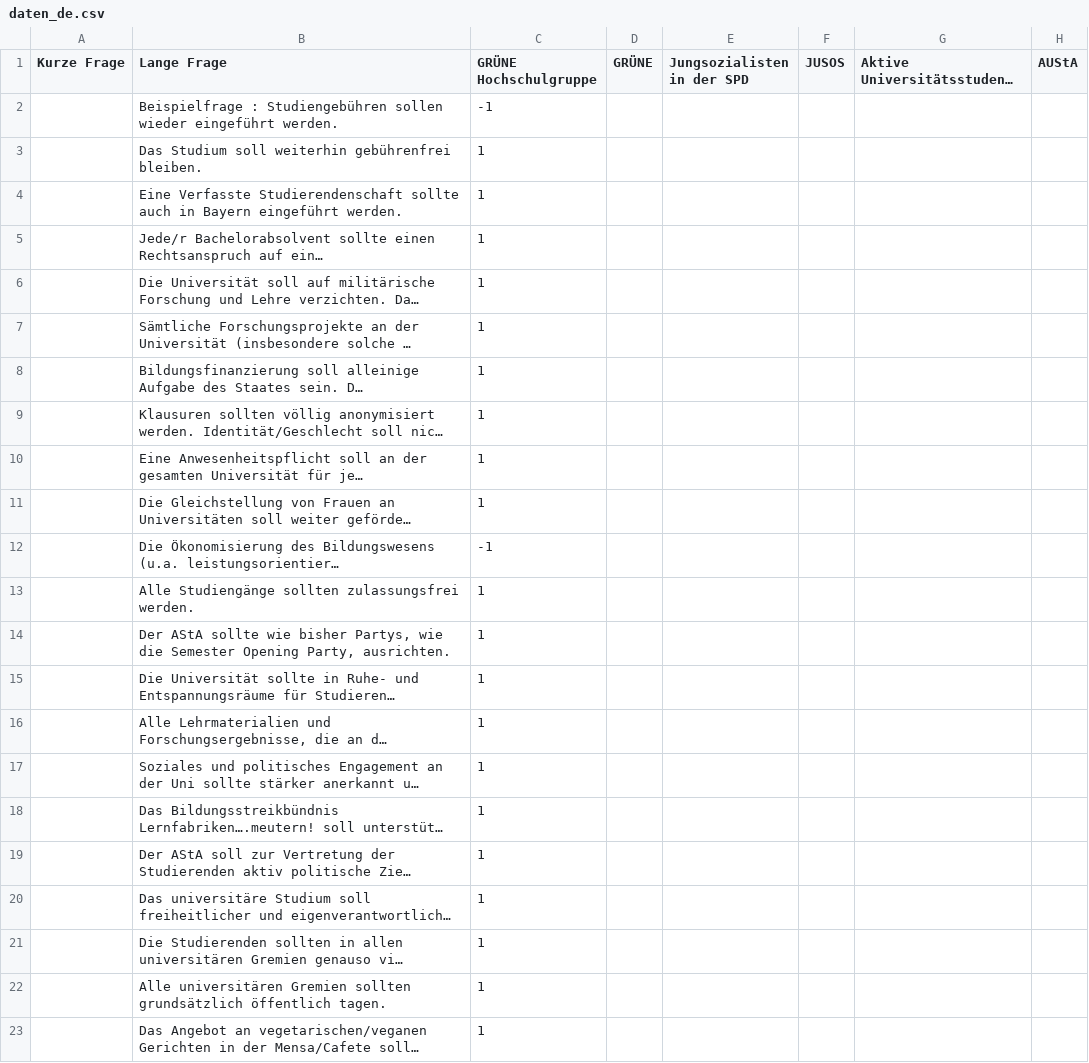
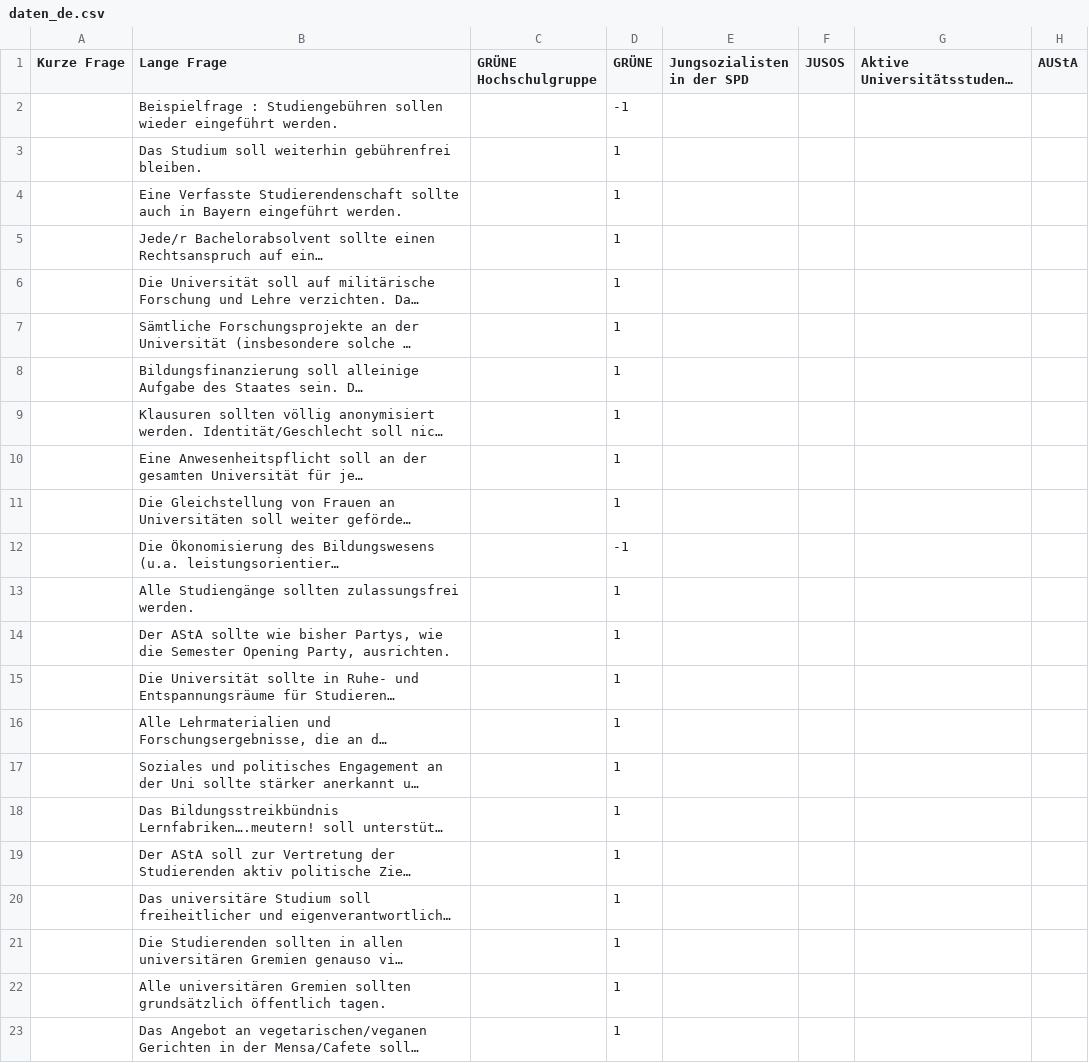
Before and after one commit to Debakel/studi-mat, a CSV file: data/daten_de.csv, drawn as a sheet; only a part is shown; long unchanged cells end in …; the diff names each change by its address in the sheet, - before the commit and + after, or states it on an @@ line.

Commit message:
Update daten_de.csv
Neue antworten

```diff
--- a/data/daten_de.csv
+++ b/data/daten_de.csv
-C2 (GRÜNE Hochschulgruppe): -1
+C2 (GRÜNE Hochschulgruppe): (empty)
-D2 (GRÜNE): (empty)
+D2 (GRÜNE): -1
-C3:C11 (GRÜNE Hochschulgruppe): 1
+C3:C11 (GRÜNE Hochschulgruppe): (empty)
-D3:D11 (GRÜNE): (empty)
+D3:D11 (GRÜNE): 1
-C12 (GRÜNE Hochschulgruppe): -1
+C12 (GRÜNE Hochschulgruppe): (empty)
-D12 (GRÜNE): (empty)
+D12 (GRÜNE): -1
-C13:C23 (GRÜNE Hochschulgruppe): 1
+C13:C23 (GRÜNE Hochschulgruppe): (empty)
-D13:D23 (GRÜNE): (empty)
+D13:D23 (GRÜNE): 1
```
